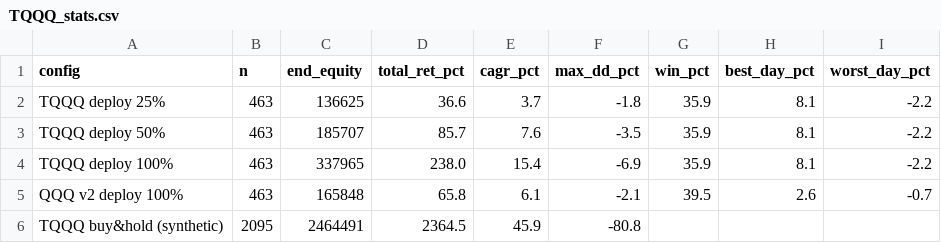
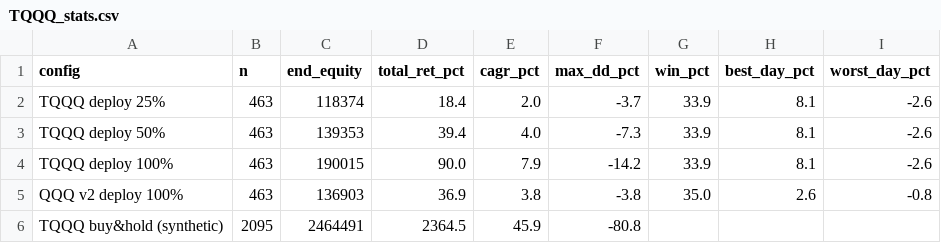
Before and after one commit to KonHinN/QQQ, a CSV file: runner_research/qqq_analysis/output/tables/TQQQ_stats.csv, drawn as a sheet.

```diff
--- a/runner_research/qqq_analysis/output/tables/TQQQ_stats.csv
+++ b/runner_research/qqq_analysis/output/tables/TQQQ_stats.csv
@@ -1,6 +1,6 @@
 config,n,end_equity,total_ret_pct,cagr_pct,max_dd_pct,win_pct,best_day_pct,worst_day_pct
-TQQQ deploy 25%,463,136625,36.6,3.7,-1.8,35.9,8.1,-2.2
-TQQQ deploy 50%,463,185707,85.7,7.6,-3.5,35.9,8.1,-2.2
-TQQQ deploy 100%,463,337965,238.0,15.4,-6.9,35.9,8.1,-2.2
-QQQ v2 deploy 100%,463,165848,65.8,6.1,-2.1,39.5,2.6,-0.7
+TQQQ deploy 25%,463,118374,18.4,2.0,-3.7,33.9,8.1,-2.6
+TQQQ deploy 50%,463,139353,39.4,4.0,-7.3,33.9,8.1,-2.6
+TQQQ deploy 100%,463,190015,90.0,7.9,-14.2,33.9,8.1,-2.6
+QQQ v2 deploy 100%,463,136903,36.9,3.8,-3.8,35.0,2.6,-0.8
 TQQQ buy&hold (synthetic),2095,2464491,2364.5,45.9,-80.8,,,
```
Also changed, not shown: runner_research/qqq_analysis/output/tables/TQQQ_trades.csv, 6 other files.
